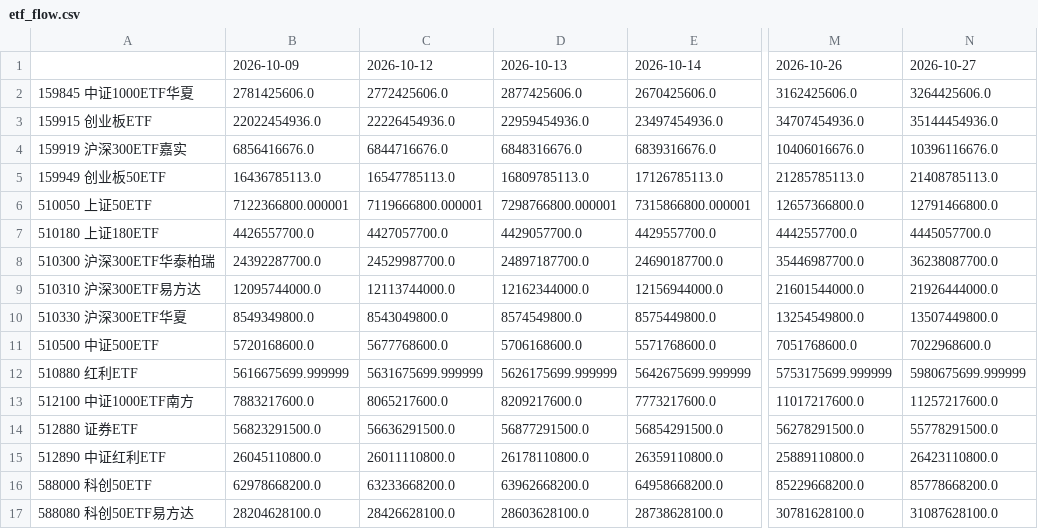
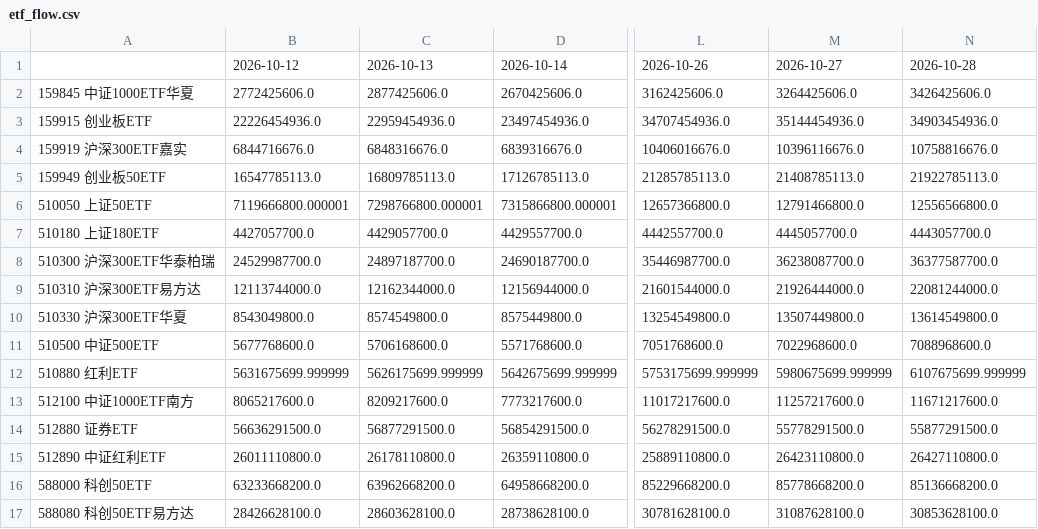
Before and after one commit to tony252/A-SHARE-dashboard, a CSV file: data/etf_flow.csv, drawn as a sheet; only a part is shown, gaps mark what is left out; removed rows and columns are numbered as before the commit, all else as after; the diff names each change by its address in the sheet, - before the commit and + after, or states it on an @@ line.

```diff
--- a/data/etf_flow.csv
+++ b/data/etf_flow.csv
-column B, rows 1-17: 2026-10-09 | 2781425606.0 | 22022454936.0 | 6856416676.0 | 16436785113.0 | 7122366800.000001 | 4426557700.0 | 24392287700.0 | 12095744000.0 | 8549349800.0 | 5720168600.0 | 5616675699.999999 | 7883217600.0 | 56823291500.0 | 26045110800.0 | 62978668200.0 | 28204628100.0
+column N, rows 1-17: 2026-10-28 | 3426425606.0 | 34903454936.0 | 10758816676.0 | 21922785113.0 | 12556566800.0 | 4443057700.0 | 36377587700.0 | 22081244000.0 | 13614549800.0 | 7088968600.0 | 6107675699.999999 | 11671217600.0 | 55877291500.0 | 26427110800.0 | 85136668200.0 | 30853628100.0
```
Also changed, not shown: data/etf_price.csv, 5 other files.
